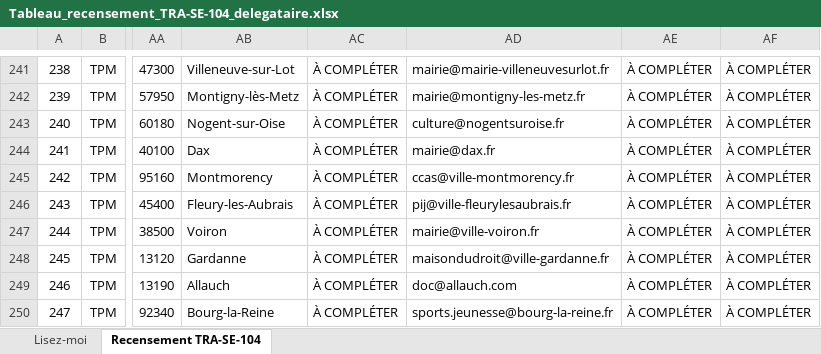
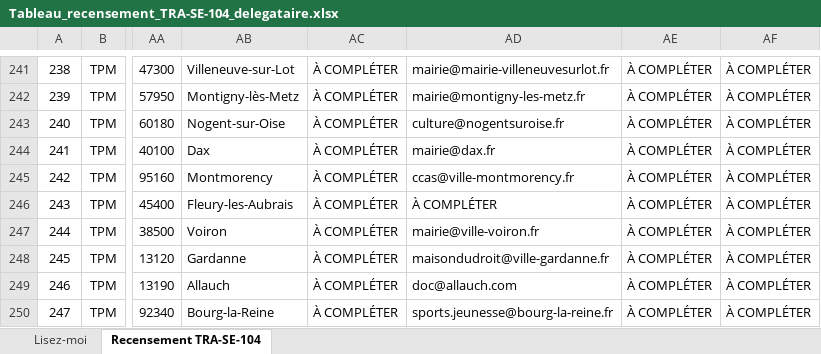
Before and after one commit to dgjmfrbv4k-lab/NOXEM-GROUP, an Excel workbook: cee-gonflage/Tableau_recensement_TRA-SE-104_delegataire.xlsx, sheet Recensement TRA-SE-104, drawn as a sheet; only a part is shown, gaps mark what is left out; values as stored, in another font and other column widths than the file's, no borders; the diff covers the shown part only; the diff names each change by its address in the sheet, - before the commit and + after, or states it on an @@ line.

```diff
--- a/cee-gonflage/Tableau_recensement_TRA-SE-104_delegataire.xlsx (sheet Recensement TRA-SE-104)
+++ b/cee-gonflage/Tableau_recensement_TRA-SE-104_delegataire.xlsx (sheet Recensement TRA-SE-104)
-AD246: pij@ville-fleurylesaubrais.fr
+AD246: À COMPLÉTER
```
Also changed, not shown: 25 edited cells and cell formats elsewhere in this sheet.
